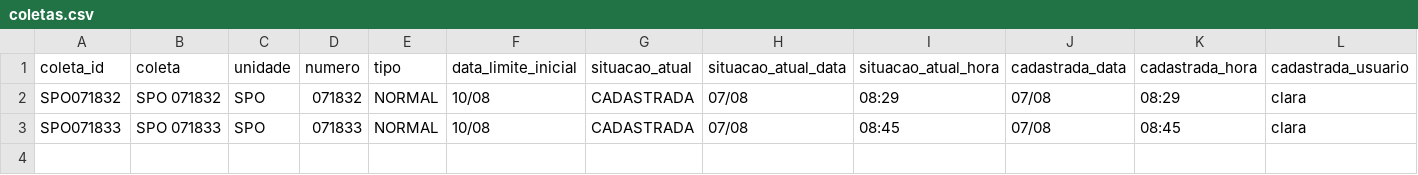
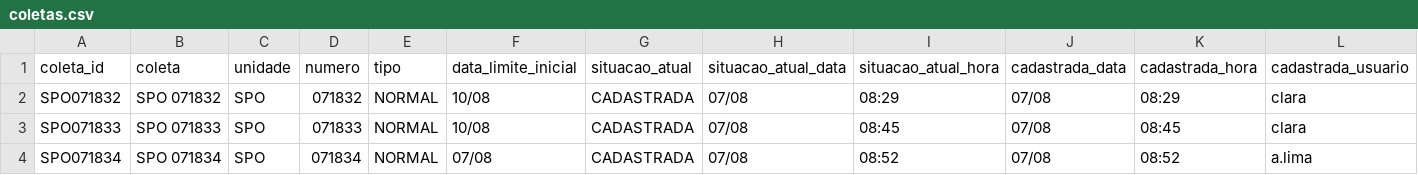
Before and after one commit to binhotransportes15/coletas-ace, a CSV file: dashboard/data/coletas.csv, drawn as a sheet; only a part is shown; rows hold the shown columns only; the diff names each change by its address in the sheet, - before the commit and + after, or states it on an @@ line.

Commit message:
chore(ace): atualiza projeto 2026-08-07 08:53

```diff
--- a/dashboard/data/coletas.csv
+++ b/dashboard/data/coletas.csv
+row 4: SPO071834 | SPO 071834 | SPO | 071834 | NORMAL | 07/08 | CADASTRADA | 07/08 | 08:52 | 07/08 | 08:52 | a.lima
```
Also changed, not shown: dashboard/data/agendamentos_225.csv, dashboard/data/armazem/veiculos_78.csv, 8 other files.
